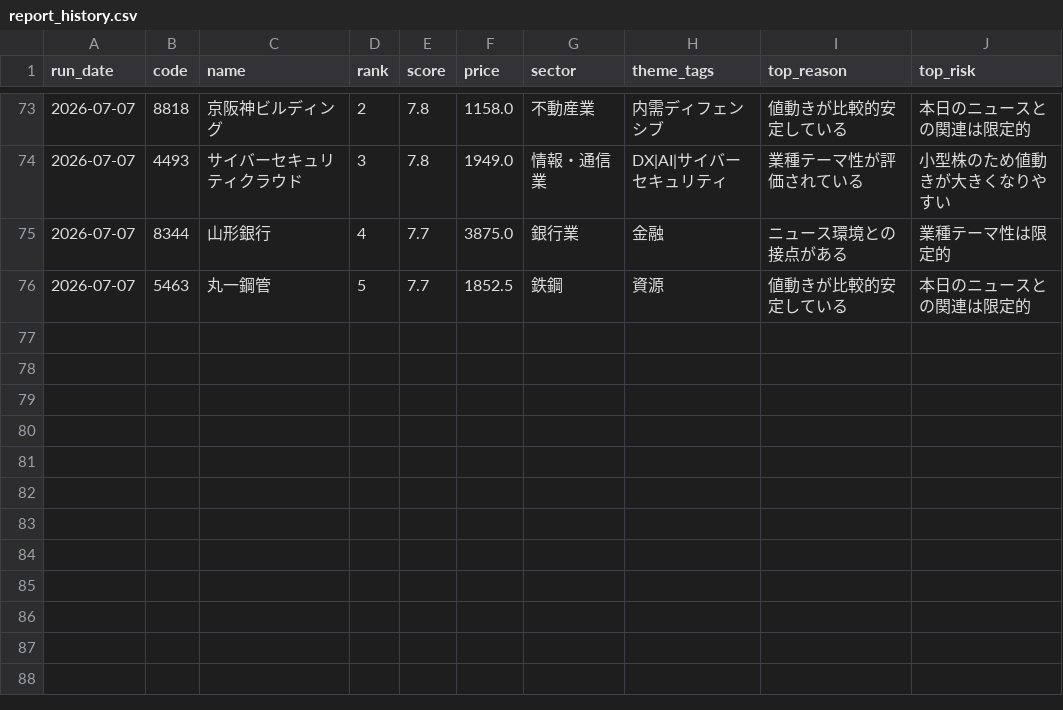
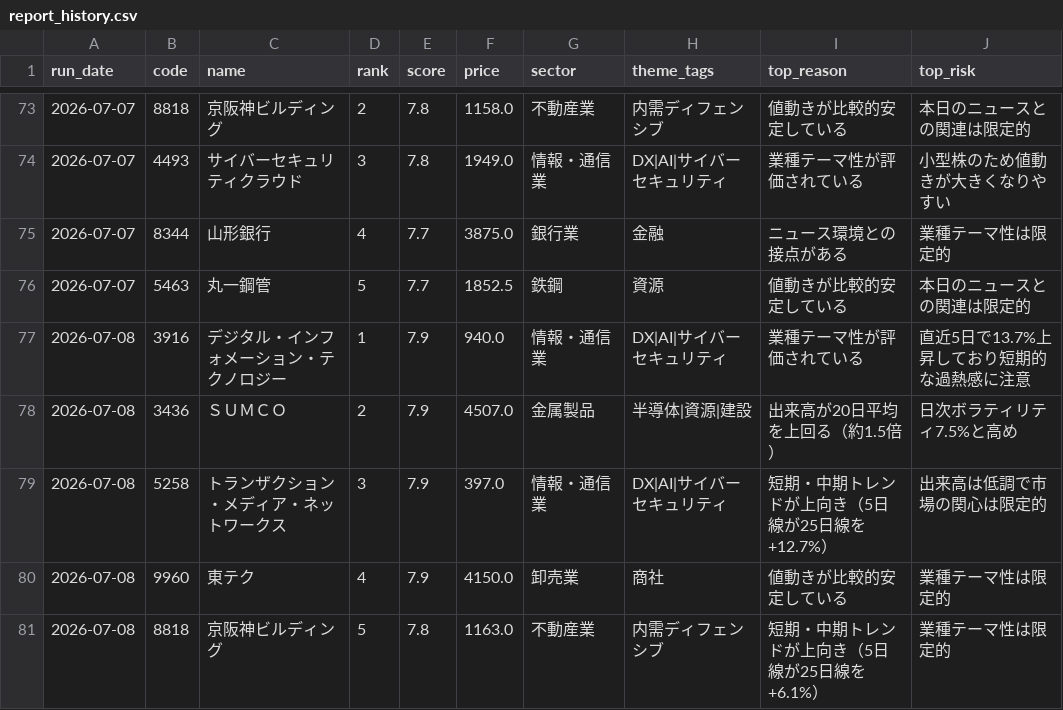
Before and after one commit to naotakars5-create/stock_report_bot, a CSV file: data/report_history.csv, drawn as a sheet; only a part is shown, gaps mark what is left out; the diff names each change by its address in the sheet, - before the commit and + after, or states it on an @@ line.

```diff
--- a/data/report_history.csv
+++ b/data/report_history.csv
+row 77: 2026-07-08 | 3916 | デジタル・インフォメーション・テクノロジー | 1 | 7.9 | 940.0 | 情報・通信業 | DX|AI|サイバーセキュリティ | 業種テーマ性が評価されている | 直近5日で13.7%上昇しており短期的な過熱感に注意
+row 78: 2026-07-08 | 3436 | ＳＵＭＣＯ | 2 | 7.9 | 4507.0 | 金属製品 | 半導体|資源|建設 | 出来高が20日平均を上回る（約1.5倍） | 日次ボラティリティ7.5%と高め
+row 79: 2026-07-08 | 5258 | トランザクション・メディア・ネットワークス | 3 | 7.9 | 397.0 | 情報・通信業 | DX|AI|サイバーセキュリティ | 短期・中期トレンドが上向き（5日線が25日線を+12.7%） | 出来高は低調で市場の関心は限定的
+row 80: 2026-07-08 | 9960 | 東テク | 4 | 7.9 | 4150.0 | 卸売業 | 商社 | 値動きが比較的安定している | 業種テーマ性は限定的
+row 81: 2026-07-08 | 8818 | 京阪神ビルディング | 5 | 7.8 | 1163.0 | 不動産業 | 内需ディフェンシブ | 短期・中期トレンドが上向き（5日線が25日線を+6.1%） | 業種テーマ性は限定的
```
Also changed, not shown: 1 other file.
